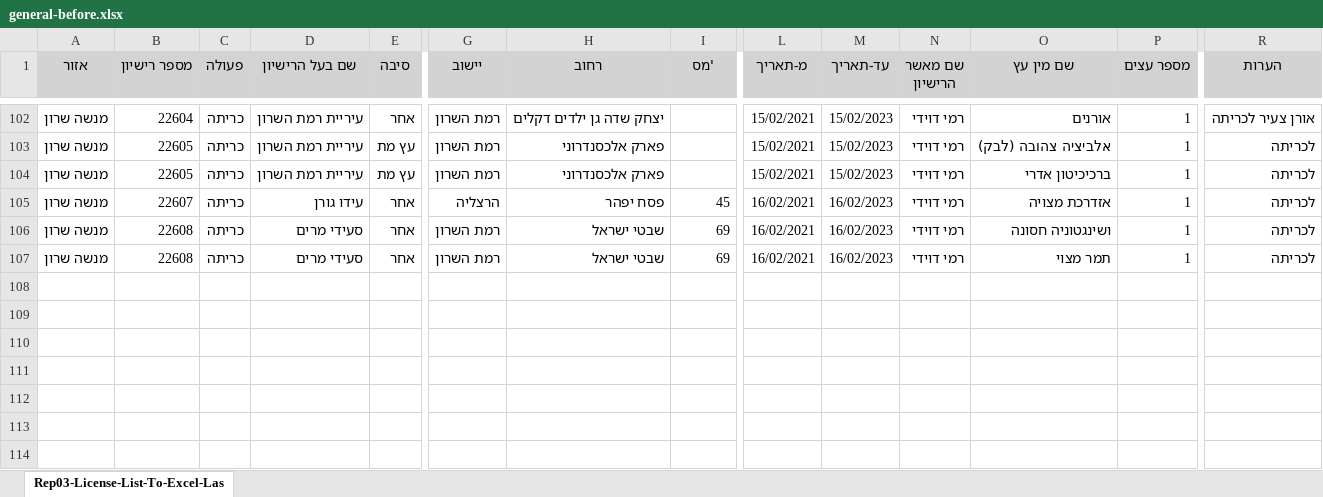
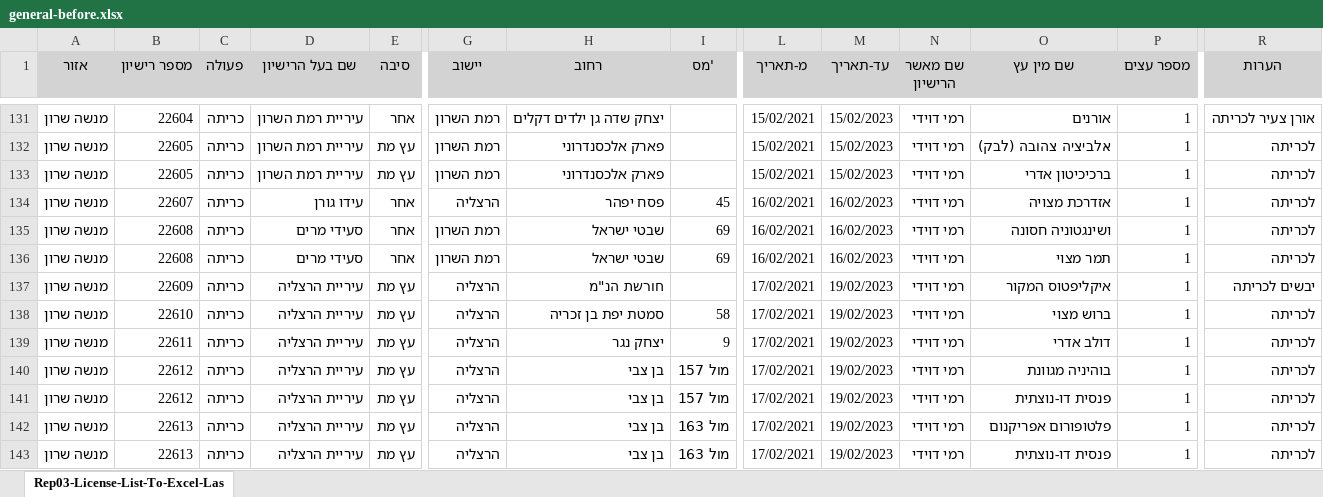
Before and after one commit to hasadna/israel_tree_removal_permits_raw, an Excel workbook: general-before.xlsx, sheet Rep03-License-List-To-Excel-Las, drawn as a sheet; only a part is shown, gaps mark what is left out; values as stored, in another font and other column widths than the file's, no borders; rows hold the shown columns only; the diff covers the shown part only; the diff names each change by its address in the sheet, - before the commit and + after, or states it on an @@ line.

```diff
--- a/general-before.xlsx (sheet Rep03-License-List-To-Excel-Las)
+++ b/general-before.xlsx (sheet Rep03-License-List-To-Excel-Las)
+row 137: מנשה שרון | 22609 | כריתה | עיריית הרצליה | עץ מת | הרצליה | חורשת הנ"מ |  | 17/02/2021 | 19/02/2023 | רמי דוידי | איקליפטוס המקור | 1 | יבשים לכריתה
+row 138: מנשה שרון | 22610 | כריתה | עיריית הרצליה | עץ מת | הרצליה | סמטת יפת בן זכריה | 58 | 17/02/2021 | 19/02/2023 | רמי דוידי | ברוש מצוי | 1 | לכריתה
+row 139: מנשה שרון | 22611 | כריתה | עיריית הרצליה | עץ מת | הרצליה | יצחק נגר | 9 | 17/02/2021 | 19/02/2023 | רמי דוידי | דולב אדרי | 1 | לכריתה
+row 140: מנשה שרון | 22612 | כריתה | עיריית הרצליה | עץ מת | הרצליה | בן צבי | מול 157 | 17/02/2021 | 19/02/2023 | רמי דוידי | בוהיניה מגוונת | 1 | לכריתה
+row 141: מנשה שרון | 22612 | כריתה | עיריית הרצליה | עץ מת | הרצליה | בן צבי | מול 157 | 17/02/2021 | 19/02/2023 | רמי דוידי | פנסית דו-נוצתית | 1 | לכריתה
+row 142: מנשה שרון | 22613 | כריתה | עיריית הרצליה | עץ מת | הרצליה | בן צבי | מול 163 | 17/02/2021 | 19/02/2023 | רמי דוידי | פלטופורום אפריקנום | 1 | לכריתה
+row 143: מנשה שרון | 22613 | כריתה | עיריית הרצליה | עץ מת | הרצליה | בן צבי | מול 163 | 17/02/2021 | 19/02/2023 | רמי דוידי | פנסית דו-נוצתית | 1 | לכריתה
```
Also changed, not shown: 44 added rows, 9 removed rows and 22 edited cells elsewhere in this sheet, chashmal-after.xlsx, chashmal-before.xlsx, 11 other files.
